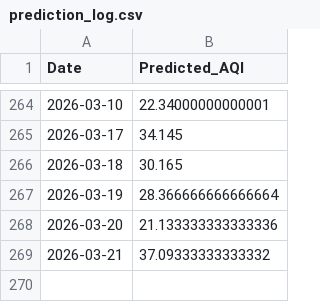
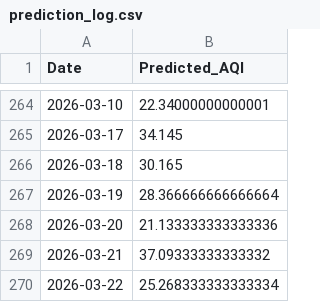
Before and after one commit to LakshyaShrivastava/AQI-Predictor-app, a CSV file: prediction_log.csv, drawn as a sheet; only a part is shown, gaps mark what is left out.

```diff
--- a/prediction_log.csv
+++ b/prediction_log.csv
@@ -269 +269,2 @@ Date,Predicted_AQI
 2026-03-21,37.09333333333332
+2026-03-22,25.268333333333334
```
Also changed, not shown: 1 other file.
